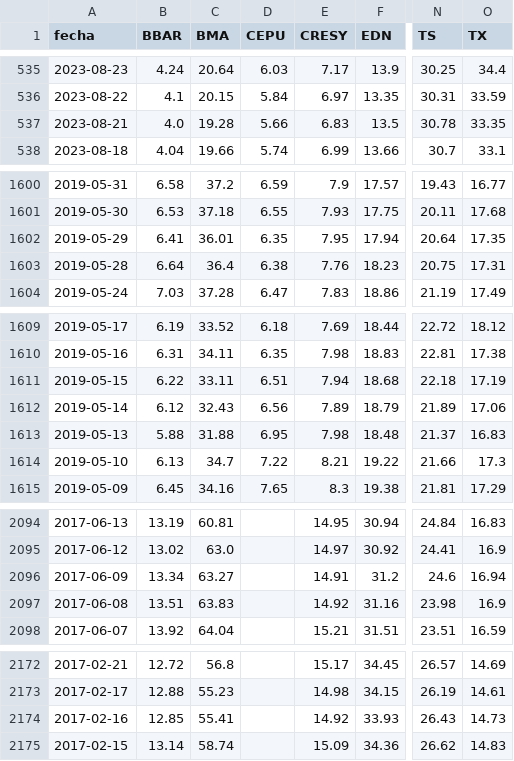
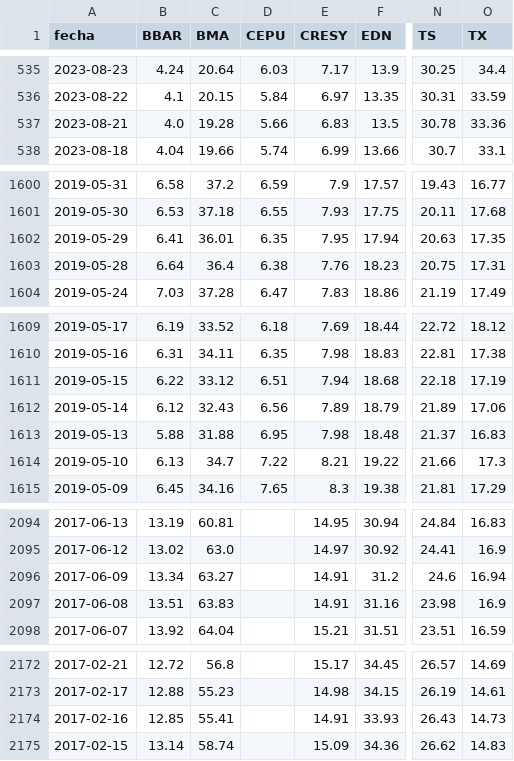
Before and after one commit to jesusrobles824/bases-de-datos, a CSV file: ADRs_Precios.csv, drawn as a sheet; only a part is shown, gaps mark what is left out; the diff covers the shown part only; the diff names each change by its address in the sheet, - before the commit and + after, or states it on an @@ line.

```diff
--- a/ADRs_Precios.csv
+++ b/ADRs_Precios.csv
-O537 (TX): 33.35
+O537 (TX): 33.36
-N1602 (TS): 20.64
+N1602 (TS): 20.63
-C1611 (BMA): 33.11
+C1611 (BMA): 33.12
-E2097 (CRESY): 14.92
+E2097 (CRESY): 14.91
-E2174 (CRESY): 14.92
+E2174 (CRESY): 14.91
```
Also changed, not shown: 2 edited cells elsewhere in this file, ADRs_variacion_porcentual_diaria.csv.
